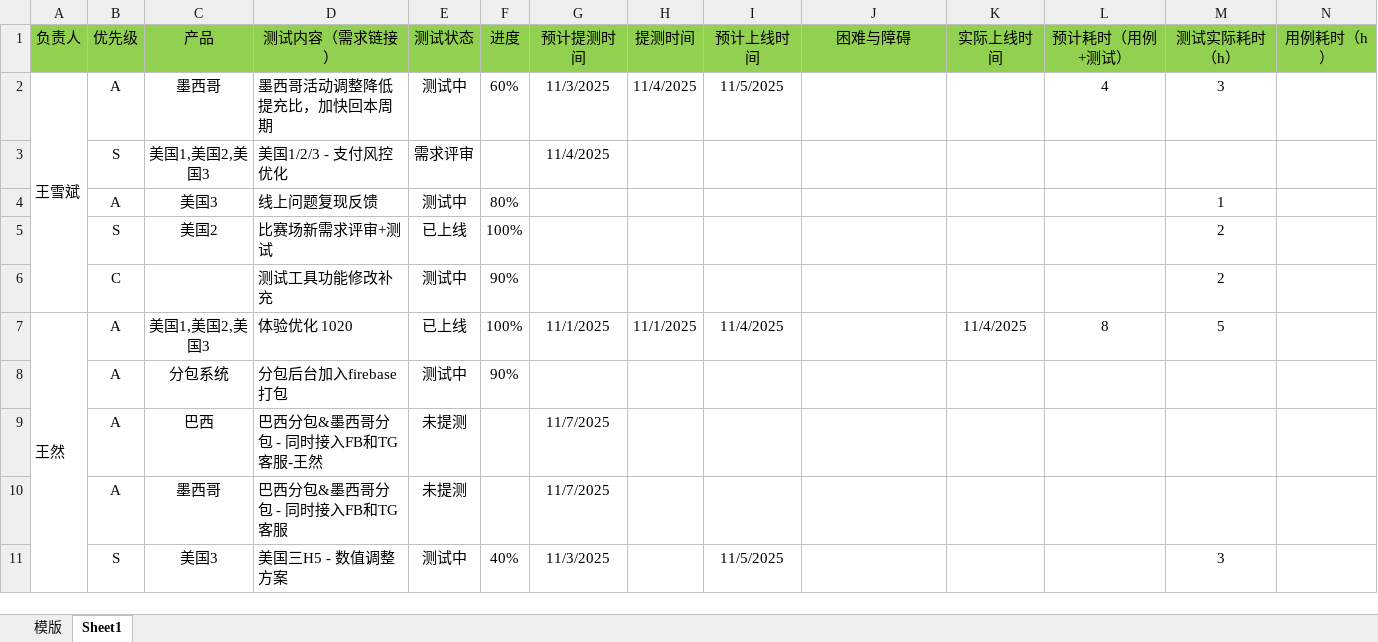
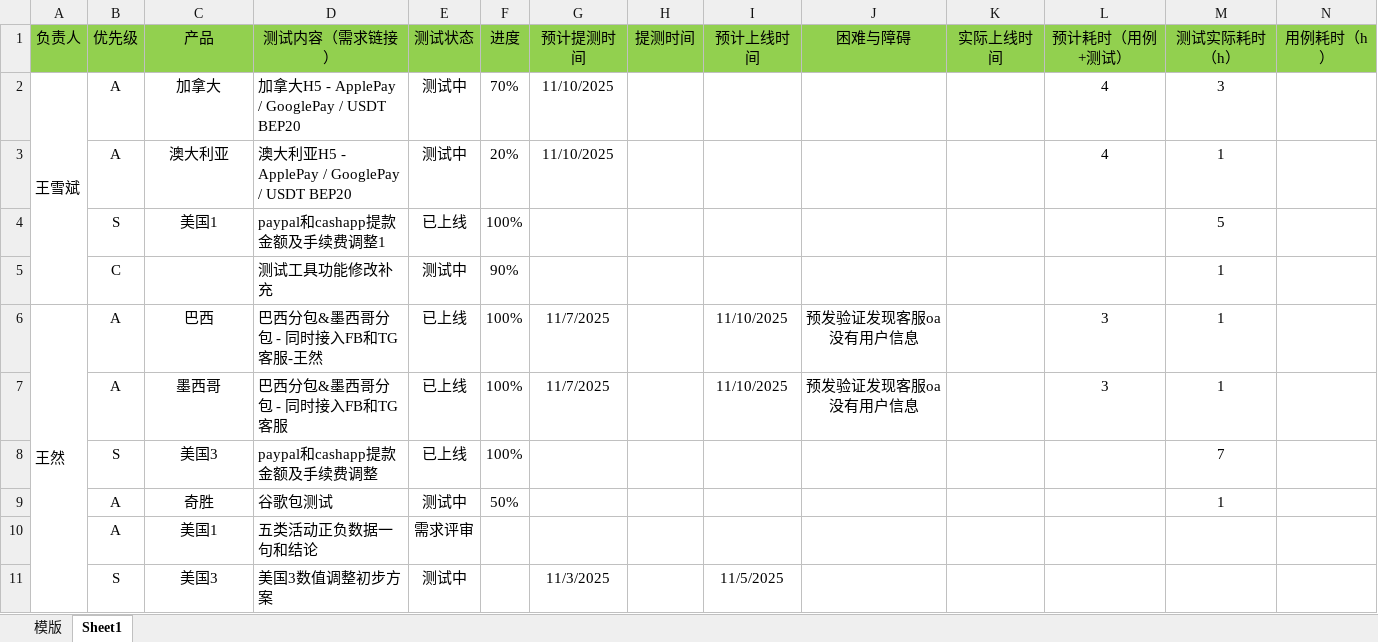
Before and after one commit to 190699038/DailyReview, an Excel workbook: client/文件上传模版/测试任务更新模版.xlsx, sheet Sheet1, drawn as a sheet; only a part is shown; values as stored, in another font and other column widths than the file's, no borders; conditional formats not drawn; removed rows and columns are numbered as before the commit, all else as after; the diff covers the shown part only; the diff names each change by its address in the sheet, - before the commit and + after, or states it on an @@ line.

```diff
--- a/client/文件上传模版/测试任务更新模版.xlsx (sheet Sheet1)
+++ b/client/文件上传模版/测试任务更新模版.xlsx (sheet Sheet1)
-C2 (产品): 墨西哥
+C2 (产品): 加拿大
-D2 (测试内容（需求链接）): 墨西哥活动调整降低提充比，加快回本周期
+D2 (测试内容（需求链接）): 加拿大H5 - ApplePay / GooglePay / USDT BEP20
-F2 (进度): 60%
+F2 (进度): 70%
-G2 (预计提测时间): 11/3/2025
+G2 (预计提测时间): 11/10/2025
-H2 (提测时间): 11/4/2025
+H2 (提测时间): (empty)
-I2 (预计上线时间): 11/5/2025
+I2 (预计上线时间): (empty)
-row 3:  | S | 美国1,美国2,美国3 | 美国1/2/3 - 支付风控优化 | 需求评审 |  | 11/4/2025
-row 4:  | A | 美国3 | 线上问题复现反馈 | 测试中 | 80% |  |  |  |  |  |  | 1
+row 3:  | A | 澳大利亚 | 澳大利亚H5 - ApplePay / GooglePay / USDT BEP20 | 测试中 | 20% | 11/10/2025 |  |  |  |  | 4 | 1
-C4 (产品): 美国2
+C4 (产品): 美国1
-D4 (测试内容（需求链接）): 比赛场新需求评审+测试
+D4 (测试内容（需求链接）): paypal和cashapp提款金额及手续费调整1
-M4 (测试实际耗时（h）): 2
+M4 (测试实际耗时（h）): 5
-M5 (测试实际耗时（h）): 2
+M5 (测试实际耗时（h）): 1
-C6 (产品): 美国1,美国2,美国3
+C6 (产品): 巴西
-D6 (测试内容（需求链接）): 体验优化 1020
+D6 (测试内容（需求链接）): 巴西分包&墨西哥分包 - 同时接入FB和TG客服-王然
-G6 (预计提测时间): 11/1/2025
+G6 (预计提测时间): 11/7/2025
-H6 (提测时间): 11/1/2025
+H6 (提测时间): (empty)
-I6 (预计上线时间): 11/4/2025
+I6 (预计上线时间): 11/10/2025
-J6 (困难与障碍): (empty)
+J6 (困难与障碍): 预发验证发现客服oa没有用户信息
-K6 (实际上线时间): 11/4/2025
+K6 (实际上线时间): (empty)
-L6 (预计耗时（用例+测试）): 8
+L6 (预计耗时（用例+测试）): 3
-M6 (测试实际耗时（h）): 5
+M6 (测试实际耗时（h）): 1
-row 8:  | A | 分包系统 | 分包后台加入firebase打包 | 测试中 | 90%
-row 9:  | A | 巴西 | 巴西分包&墨西哥分包 - 同时接入FB和TG客服-王然 | 未提测 |  | 11/7/2025
-row 10:  | A | 墨西哥 | 巴西分包&墨西哥分包 - 同时接入FB和TG客服 | 未提测 |  | 11/7/2025
+row 7:  | A | 墨西哥 | 巴西分包&墨西哥分包 - 同时接入FB和TG客服 | 已上线 | 100% | 11/7/2025 |  | 11/10/2025 | 预发验证发现客服oa没有用户信息 |  | 3 | 1
+row 8:  | S | 美国3 | paypal和cashapp提款金额及手续费调整 | 已上线 | 100% |  |  |  |  |  |  | 7
+row 9:  | A | 奇胜 | 谷歌包测试 | 测试中 | 50% |  |  |  |  |  |  | 1
+row 10:  | A | 美国1 | 五类活动正负数据一句和结论 | 需求评审
-D11 (测试内容（需求链接）): 美国三H5 - 数值调整方案
+D11 (测试内容（需求链接）): 美国3数值调整初步方案
-F11 (进度): 40%
+F11 (进度): (empty)
-M11 (测试实际耗时（h）): 3
+M11 (测试实际耗时（h）): (empty)
```
Also changed, not shown: 8 added rows, 14 removed rows, 1 moved row and 3 edited cells elsewhere in this sheet, sheet 模版, 6 other files.
